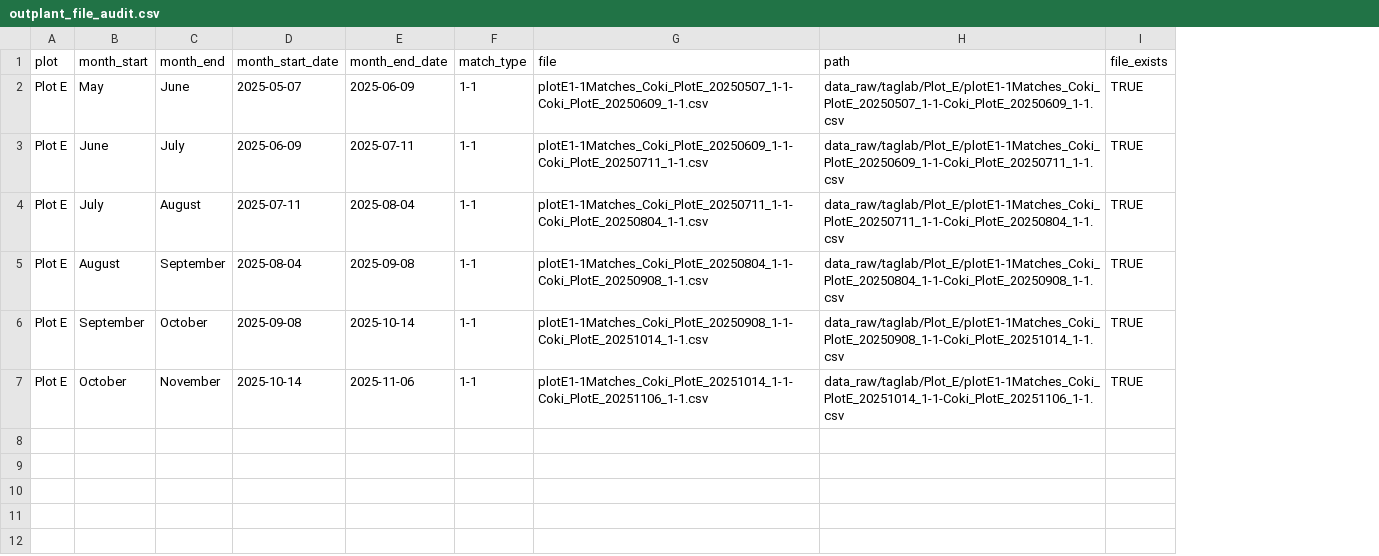
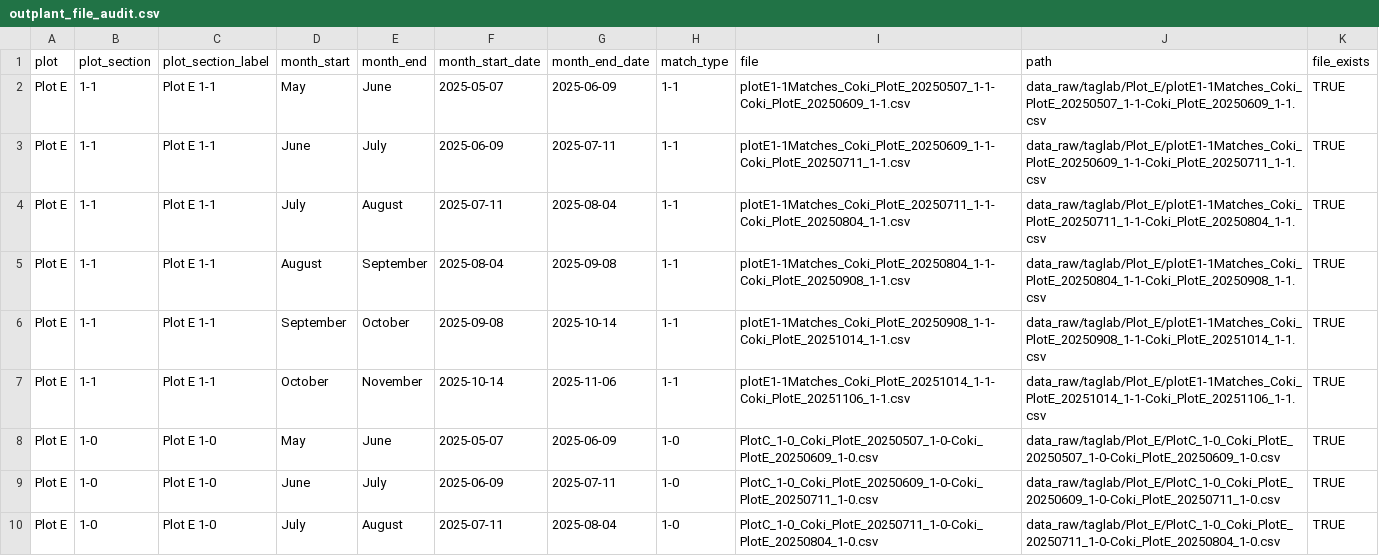
Before and after one commit to CWORI/DPNR_Survivorship, a CSV file: outputs/Tables/outplant_file_audit.csv, drawn as a sheet; the diff names each change by its address in the sheet, - before the commit and + after, or states it on an @@ line.

```diff
--- a/outputs/Tables/outplant_file_audit.csv
+++ b/outputs/Tables/outplant_file_audit.csv
+column B (plot_section), rows 2-7: all 1-1
+column C (plot_section_label), rows 2-7: all Plot E 1-1
+row 8: Plot E | 1-0 | Plot E 1-0 | May | June | 2025-05-07 | 2025-06-09 | 1-0 | PlotC_1-0_Coki_PlotE_20250507_1-0-Coki_PlotE_20250609_1-0.csv | data_raw/taglab/Plot_E/PlotC_1-0_Coki_PlotE_20250507_1-0-Coki_PlotE_20250609_1-0.csv | TRUE
+row 9: Plot E | 1-0 | Plot E 1-0 | June | July | 2025-06-09 | 2025-07-11 | 1-0 | PlotC_1-0_Coki_PlotE_20250609_1-0-Coki_PlotE_20250711_1-0.csv | data_raw/taglab/Plot_E/PlotC_1-0_Coki_PlotE_20250609_1-0-Coki_PlotE_20250711_1-0.csv | TRUE
+row 10: Plot E | 1-0 | Plot E 1-0 | July | August | 2025-07-11 | 2025-08-04 | 1-0 | PlotC_1-0_Coki_PlotE_20250711_1-0-Coki_PlotE_20250804_1-0.csv | data_raw/taglab/Plot_E/PlotC_1-0_Coki_PlotE_20250711_1-0-Coki_PlotE_20250804_1-0.csv | TRUE
```
Also changed, not shown: outputs/Tables/outplant_cumulative_survival_summary.csv, outputs/Tables/outplant_interval_qa.csv, 27 other files.
